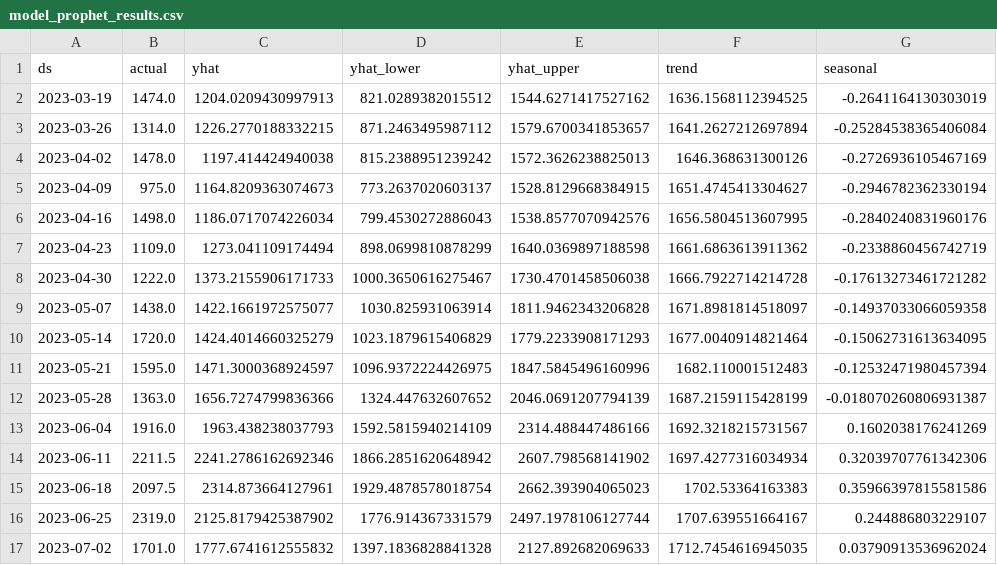
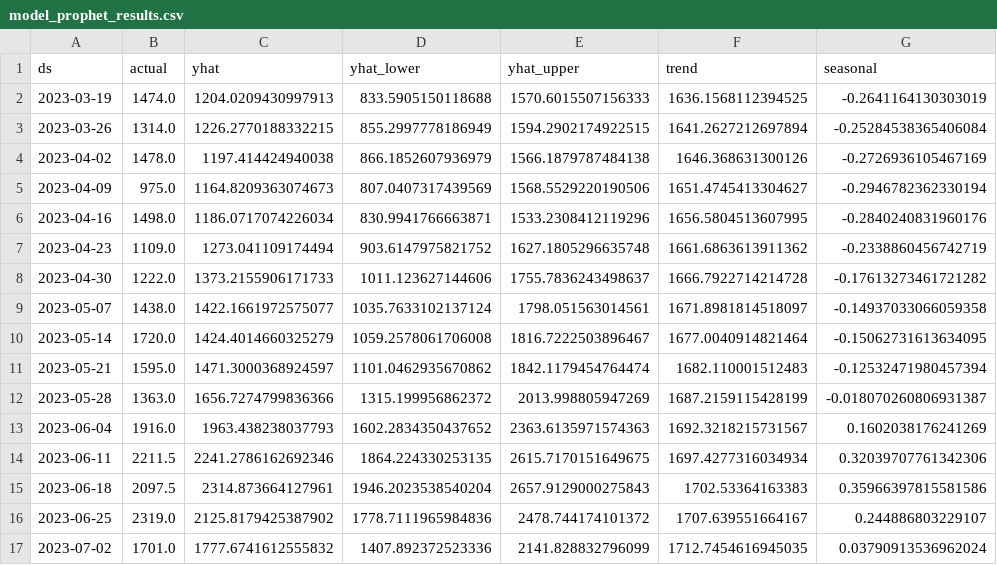
Before and after one commit to salsabilaoktanio/FYP_SALSABILA, a CSV file: data/model_prophet_results.csv, drawn as a sheet; only a part is shown; the diff covers the shown part only.

```diff
--- a/data/model_prophet_results.csv
+++ b/data/model_prophet_results.csv
@@ -1,17 +1,17 @@
 ds,actual,yhat,yhat_lower,yhat_upper,trend,seasonal
-2023-03-19,1474.0,1204.0209430997913,821.0289382015512,1544.6271417527162,1636.1568112394525,-0.2641164130303019
-2023-03-26,1314.0,1226.2770188332215,871.2463495987112,1579.6700341853657,1641.2627212697894,-0.25284538365406084
-2023-04-02,1478.0,1197.414424940038,815.2388951239242,1572.3626238825013,1646.368631300126,-0.2726936105467169
-2023-04-09,975.0,1164.8209363074673,773.2637020603137,1528.8129668384915,1651.4745413304627,-0.2946782362330194
-2023-04-16,1498.0,1186.0717074226034,799.4530272886043,1538.8577070942576,1656.5804513607995,-0.2840240831960176
-2023-04-23,1109.0,1273.041109174494,898.0699810878299,1640.0369897188598,1661.6863613911362,-0.2338860456742719
-2023-04-30,1222.0,1373.2155906171733,1000.3650616275467,1730.4701458506038,1666.7922714214728,-0.17613273461721282
-2023-05-07,1438.0,1422.1661972575077,1030.825931063914,1811.9462343206828,1671.8981814518097,-0.14937033066059358
-2023-05-14,1720.0,1424.4014660325279,1023.1879615406829,1779.2233908171293,1677.0040914821464,-0.15062731613634095
-2023-05-21,1595.0,1471.3000368924597,1096.9372224426975,1847.5845496160996,1682.110001512483,-0.12532471980457394
-2023-05-28,1363.0,1656.7274799836366,1324.447632607652,2046.0691207794139,1687.2159115428199,-0.018070260806931387
-2023-06-04,1916.0,1963.438238037793,1592.5815940214109,2314.488447486166,1692.3218215731567,0.1602038176241269
-2023-06-11,2211.5,2241.2786162692346,1866.2851620648942,2607.798568141902,1697.4277316034934,0.32039707761342306
-2023-06-18,2097.5,2314.873664127961,1929.4878578018754,2662.393904065023,1702.53364163383,0.35966397815581586
-2023-06-25,2319.0,2125.8179425387902,1776.914367331579,2497.1978106127744,1707.639551664167,0.244886803229107
-2023-07-02,1701.0,1777.6741612555832,1397.1836828841328,2127.892682069633,1712.7454616945035,0.03790913536962024
+2023-03-19,1474.0,1204.0209430997913,833.5905150118688,1570.6015507156333,1636.1568112394525,-0.2641164130303019
+2023-03-26,1314.0,1226.2770188332215,855.2997778186949,1594.2902174922515,1641.2627212697894,-0.25284538365406084
+2023-04-02,1478.0,1197.414424940038,866.1852607936979,1566.1879787484138,1646.368631300126,-0.2726936105467169
+2023-04-09,975.0,1164.8209363074673,807.0407317439569,1568.5529220190506,1651.4745413304627,-0.2946782362330194
+2023-04-16,1498.0,1186.0717074226034,830.9941766663871,1533.2308412119296,1656.5804513607995,-0.2840240831960176
+2023-04-23,1109.0,1273.041109174494,903.6147975821752,1627.1805296635748,1661.6863613911362,-0.2338860456742719
+2023-04-30,1222.0,1373.2155906171733,1011.123627144606,1755.7836243498637,1666.7922714214728,-0.17613273461721282
+2023-05-07,1438.0,1422.1661972575077,1035.7633102137124,1798.051563014561,1671.8981814518097,-0.14937033066059358
+2023-05-14,1720.0,1424.4014660325279,1059.2578061706008,1816.7222503896467,1677.0040914821464,-0.15062731613634095
+2023-05-21,1595.0,1471.3000368924597,1101.0462935670862,1842.1179454764474,1682.110001512483,-0.12532471980457394
+2023-05-28,1363.0,1656.7274799836366,1315.199956862372,2013.998805947269,1687.2159115428199,-0.018070260806931387
+2023-06-04,1916.0,1963.438238037793,1602.2834350437652,2363.6135971574363,1692.3218215731567,0.1602038176241269
+2023-06-11,2211.5,2241.2786162692346,1864.224330253135,2615.7170151649675,1697.4277316034934,0.32039707761342306
+2023-06-18,2097.5,2314.873664127961,1946.2023538540204,2657.9129000275843,1702.53364163383,0.35966397815581586
+2023-06-25,2319.0,2125.8179425387902,1778.7111965984836,2478.744174101372,1707.639551664167,0.244886803229107
+2023-07-02,1701.0,1777.6741612555832,1407.892372523336,2141.828832796099,1712.7454616945035,0.03790913536962024
```
Also changed, not shown: 52 edited cells elsewhere in this file, 7 other files.
